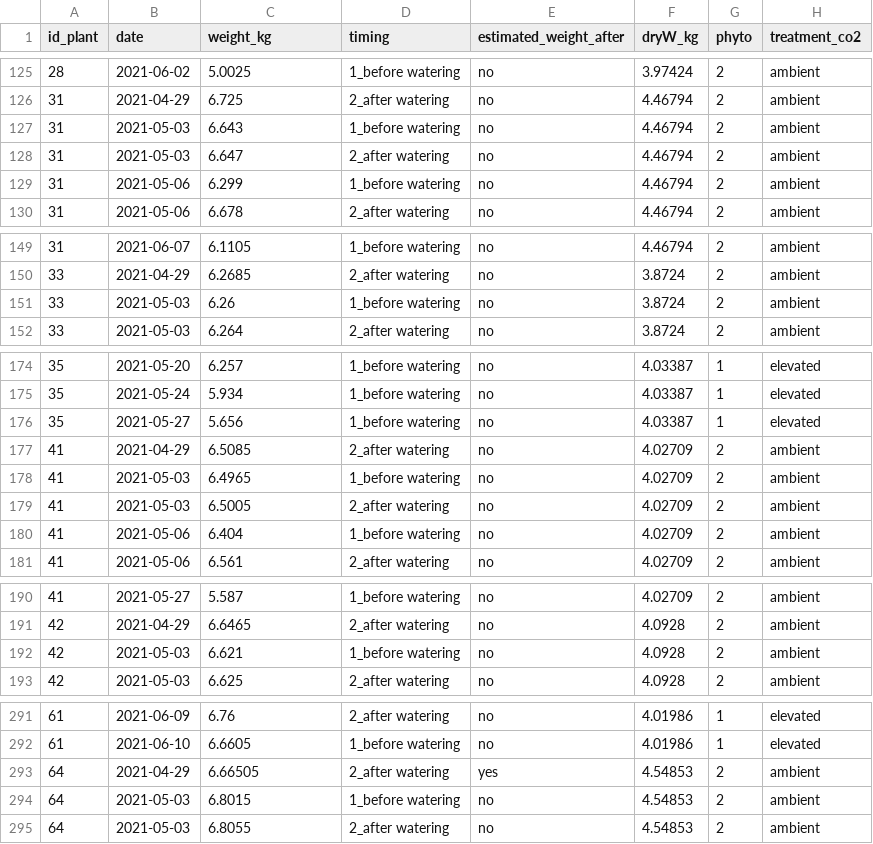
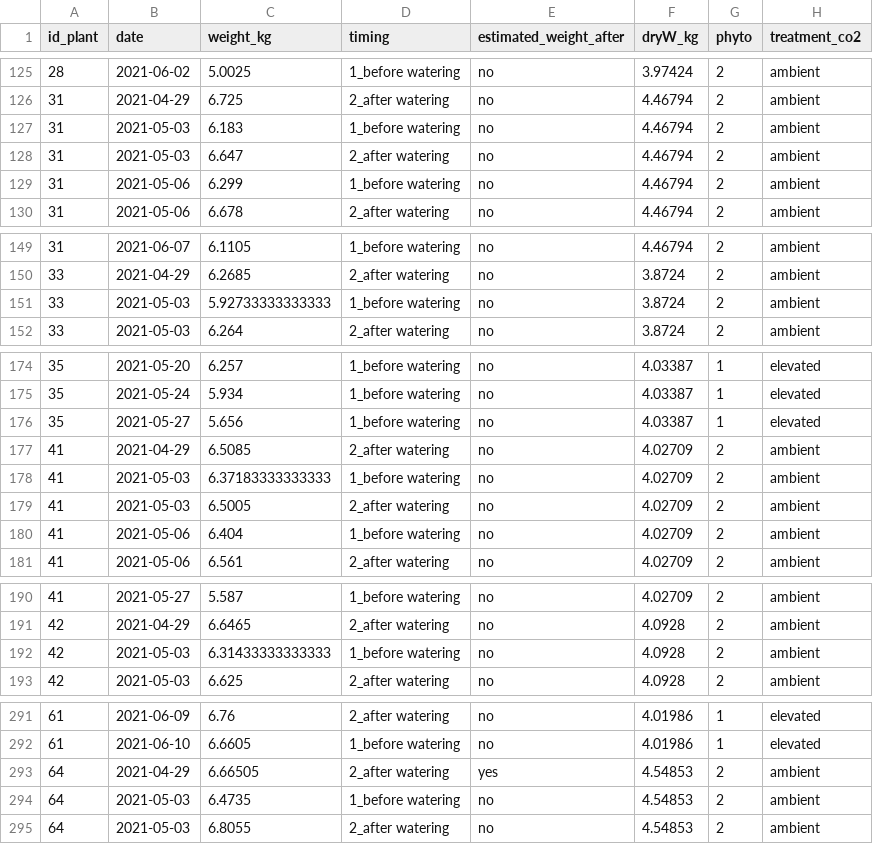
Before and after one commit to TerefiGimeno/PHLISCO, a CSV file: transp.csv, drawn as a sheet; only a part is shown, gaps mark what is left out; the diff covers the shown part only; the diff names each change by its address in the sheet, - before the commit and + after, or states it on an @@ line.

```diff
--- a/transp.csv
+++ b/transp.csv
-C127 (weight_kg): 6.643
+C127 (weight_kg): 6.183
-C151 (weight_kg): 6.26
+C151 (weight_kg): 5.92733333333333
-C178 (weight_kg): 6.4965
+C178 (weight_kg): 6.37183333333333
-C192 (weight_kg): 6.621
+C192 (weight_kg): 6.31433333333333
-C294 (weight_kg): 6.8015
+C294 (weight_kg): 6.4735
```
Also changed, not shown: 10 edited cells elsewhere in this file, 1 other file.
